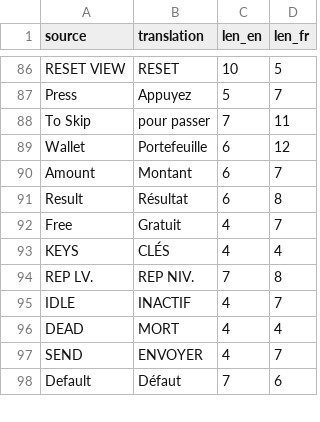
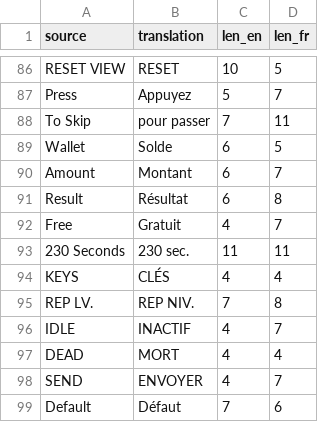
Before and after one commit to Mbappinho/WTTG3-FR-Traduction, a CSV file: work/uexp_patch_fr.csv, drawn as a sheet; only a part is shown, gaps mark what is left out.

```diff
--- a/work/uexp_patch_fr.csv
+++ b/work/uexp_patch_fr.csv
@@ -88,3 +88,3 @@ Press,Appuyez,5,7
 To Skip,pour passer,7,11
-Wallet,Portefeuille,6,12
+Wallet,Solde,6,5
 Amount,Montant,6,7
@@ -92,2 +92,3 @@ Result,Résultat,6,8
 Free,Gratuit,4,7
+230 Seconds,230 sec.   ,11,11
 KEYS,CLÉS,4,4
```
Also changed, not shown: 8 other files.
